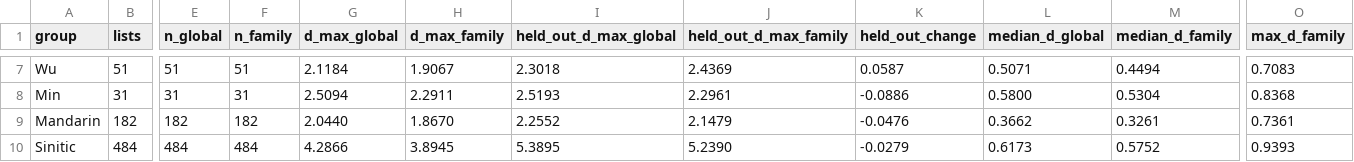
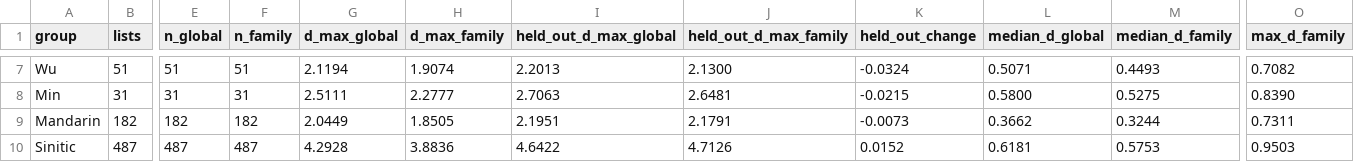
Before and after one commit to iwsfutcmd/lingustic-diversity, a CSV file: results/family_pmi.csv, drawn as a sheet; only a part is shown, gaps mark what is left out; the diff covers the shown part only; the diff names each change by its address in the sheet, - before the commit and + after, or states it on an @@ line.

```diff
--- a/results/family_pmi.csv
+++ b/results/family_pmi.csv
-G7 (d_max_global): 2.1184
+G7 (d_max_global): 2.1194
-H7 (d_max_family): 1.9067
+H7 (d_max_family): 1.9074
-I7 (held_out_d_max_global): 2.3018
+I7 (held_out_d_max_global): 2.2013
-J7 (held_out_d_max_family): 2.4369
+J7 (held_out_d_max_family): 2.1300
-K7 (held_out_change): 0.0587
+K7 (held_out_change): -0.0324
-M7 (median_d_family): 0.4494
+M7 (median_d_family): 0.4493
-O7 (max_d_family): 0.7083
+O7 (max_d_family): 0.7082
-G8 (d_max_global): 2.5094
+G8 (d_max_global): 2.5111
-H8 (d_max_family): 2.2911
+H8 (d_max_family): 2.2777
-I8 (held_out_d_max_global): 2.5193
+I8 (held_out_d_max_global): 2.7063
-J8 (held_out_d_max_family): 2.2961
+J8 (held_out_d_max_family): 2.6481
-K8 (held_out_change): -0.0886
+K8 (held_out_change): -0.0215
-M8 (median_d_family): 0.5304
+M8 (median_d_family): 0.5275
-O8 (max_d_family): 0.8368
+O8 (max_d_family): 0.8390
-G9 (d_max_global): 2.0440
+G9 (d_max_global): 2.0449
-H9 (d_max_family): 1.8670
+H9 (d_max_family): 1.8505
-I9 (held_out_d_max_global): 2.2552
+I9 (held_out_d_max_global): 2.1951
-J9 (held_out_d_max_family): 2.1479
+J9 (held_out_d_max_family): 2.1791
-K9 (held_out_change): -0.0476
+K9 (held_out_change): -0.0073
-M9 (median_d_family): 0.3261
+M9 (median_d_family): 0.3244
-O9 (max_d_family): 0.7361
+O9 (max_d_family): 0.7311
-B10 (lists): 484
+B10 (lists): 487
-E10 (n_global): 484
+E10 (n_global): 487
-F10 (n_family): 484
+F10 (n_family): 487
-G10 (d_max_global): 4.2866
+G10 (d_max_global): 4.2928
-H10 (d_max_family): 3.8945
+H10 (d_max_family): 3.8836
-I10 (held_out_d_max_global): 5.3895
+I10 (held_out_d_max_global): 4.6422
-J10 (held_out_d_max_family): 5.2390
+J10 (held_out_d_max_family): 4.7126
-K10 (held_out_change): -0.0279
+K10 (held_out_change): 0.0152
-L10 (median_d_global): 0.6173
+L10 (median_d_global): 0.6181
-M10 (median_d_family): 0.5752
+M10 (median_d_family): 0.5753
-O10 (max_d_family): 0.9393
+O10 (max_d_family): 0.9503
```
Also changed, not shown: 64 edited cells elsewhere in this file, 1 other file.
